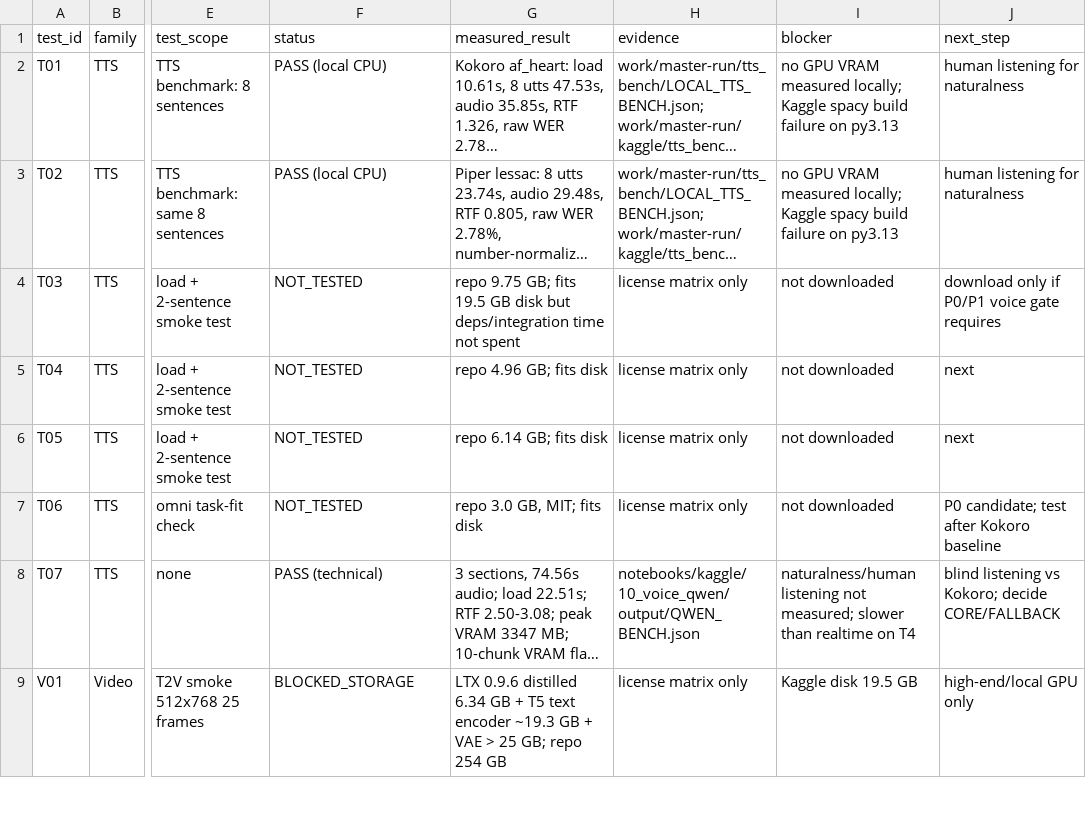
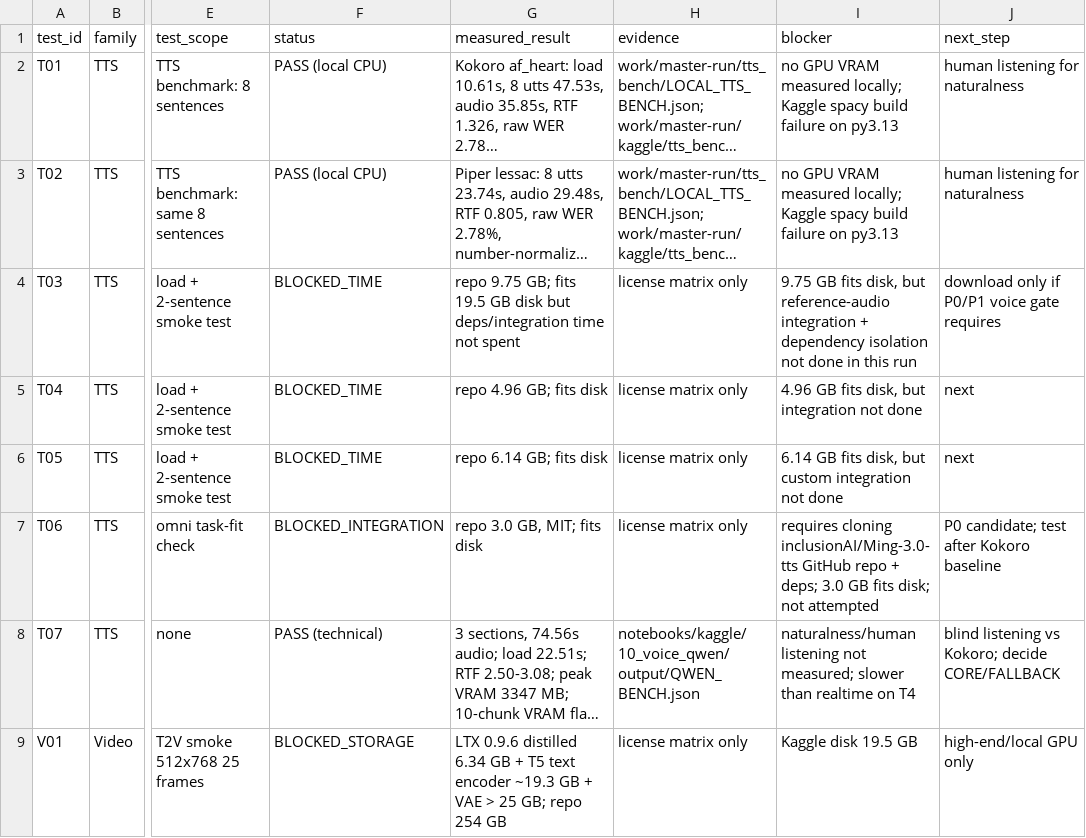
Before and after one commit to sora73636-stack/OpenMontage, a CSV file: docs/research/MODEL_TEST_MATRIX.csv, drawn as a sheet; only a part is shown, gaps mark what is left out; long unchanged cells end in …; the diff names each change by its address in the sheet, - before the commit and + after, or states it on an @@ line.

Commit message:
factory: record preflight quota/GPU artifacts and remaining model blockers

```diff
--- a/docs/research/MODEL_TEST_MATRIX.csv
+++ b/docs/research/MODEL_TEST_MATRIX.csv
-F4:F6 (status): NOT_TESTED
+F4:F6 (status): BLOCKED_TIME
-I4 (blocker): not downloaded
+I4 (blocker): 9.75 GB fits disk, but reference-audio integration + dependency isolation not done in this run
-I5 (blocker): not downloaded
+I5 (blocker): 4.96 GB fits disk, but integration not done
-I6 (blocker): not downloaded
+I6 (blocker): 6.14 GB fits disk, but custom integration not done
-F7 (status): NOT_TESTED
+F7 (status): BLOCKED_INTEGRATION
-I7 (blocker): not downloaded
+I7 (blocker): requires cloning inclusionAI/Ming-3.0-tts GitHub repo + deps; 3.0 GB fits disk; not attempted
```
Also changed, not shown: 12 other files.
